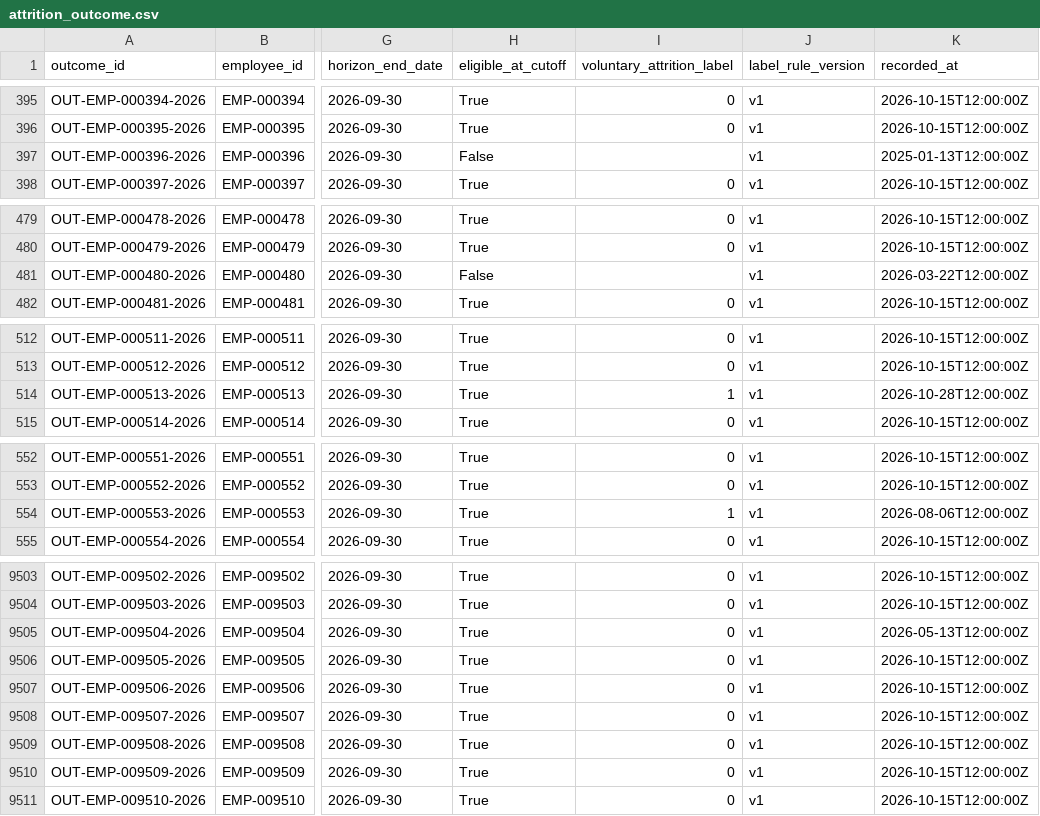
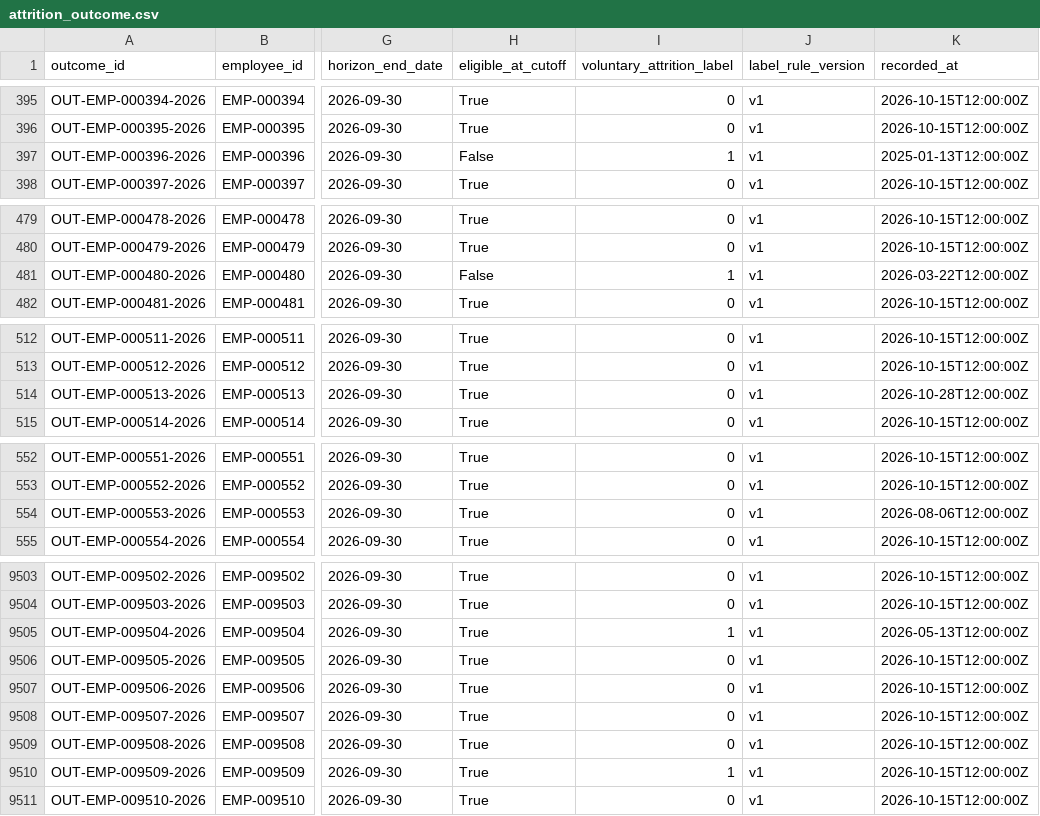
Before and after one commit to Kshitij9137/yottaflex, a CSV file: data/full/attrition_outcome.csv, drawn as a sheet; only a part is shown, gaps mark what is left out; the diff covers the shown part only; the diff names each change by its address in the sheet, - before the commit and + after, or states it on an @@ line.

```diff
--- a/data/full/attrition_outcome.csv
+++ b/data/full/attrition_outcome.csv
-I397 (voluntary_attrition_label): (empty)
+I397 (voluntary_attrition_label): 1
-I481 (voluntary_attrition_label): (empty)
+I481 (voluntary_attrition_label): 1
-I514 (voluntary_attrition_label): 1
+I514 (voluntary_attrition_label): 0
-I554 (voluntary_attrition_label): 1
+I554 (voluntary_attrition_label): 0
-I9505 (voluntary_attrition_label): 0
+I9505 (voluntary_attrition_label): 1
-I9510 (voluntary_attrition_label): 0
+I9510 (voluntary_attrition_label): 1
```
Also changed, not shown: 90 edited cells elsewhere in this file, data/full/intervention.csv, 44 other files.
